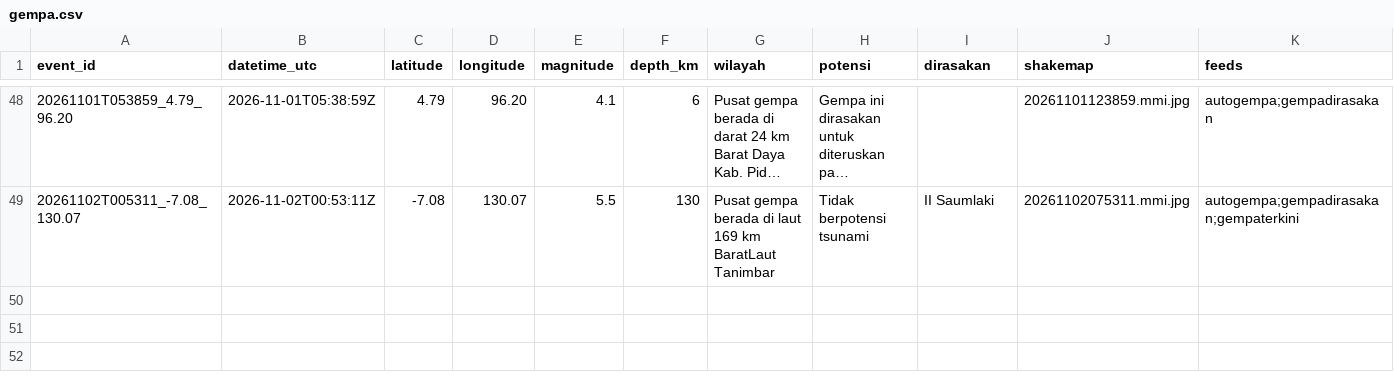
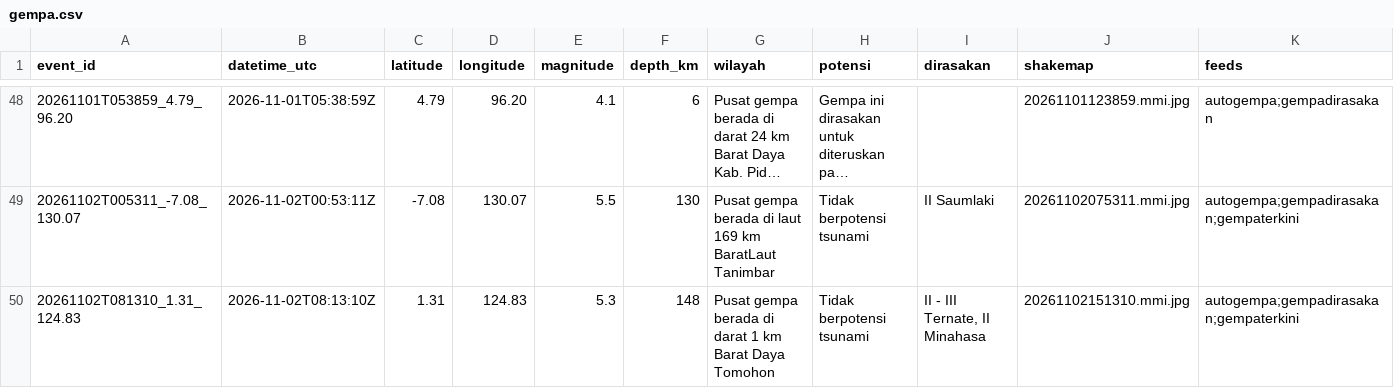
Before and after one commit to SulthanAndyno/quakelog, a CSV file: data/gempa.csv, drawn as a sheet; only a part is shown, gaps mark what is left out; long unchanged cells end in …; rows hold the shown columns only; the diff names each change by its address in the sheet, - before the commit and + after, or states it on an @@ line.

```diff
--- a/data/gempa.csv
+++ b/data/gempa.csv
+row 50: 20261102T081310_1.31_124.83 | 2026-11-02T08:13:10Z | 1.31 | 124.83 | 5.3 | 148 | Pusat gempa berada di darat 1 km Barat Daya Tomohon | Tidak berpotensi tsunami | II - III Ternate, II Minahasa | 20261102151310.mmi.jpg | autogempa;gempadirasakan;gempaterkini
```
Also changed, not shown: 4 other files.
